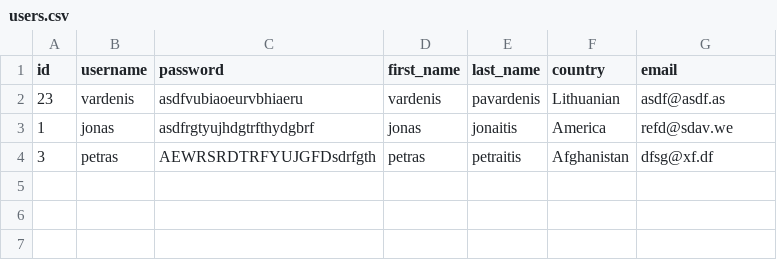
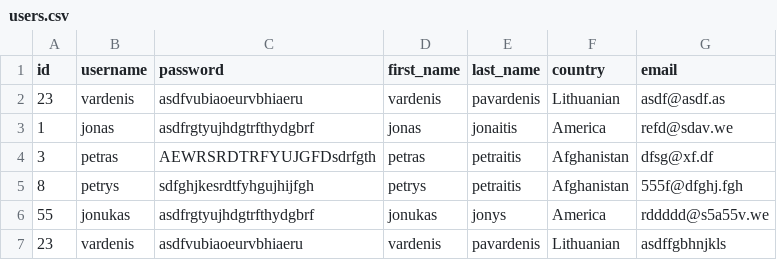
Before and after one commit to adeshjohnson/MX3, a CSV file: selenium/files/csv/users.csv, drawn as a sheet.

Commit message:
#6839 - BUG: User import does not work, asks for valid email, but it's valid
git-svn-id: http://svn.kolmisoft.com/mor/gui/branches/12@32184 19941b1f-7a74-413c-ab52-0de3e92e9a87

```diff
--- a/selenium/files/csv/users.csv
+++ b/selenium/files/csv/users.csv
@@ -4 +4,4 @@ id,username,password,first_name,last_name,country,email
 3,petras,AEWRSRDTRFYUJGFDsdrfgth,petras,petraitis,Afghanistan,dfsg@xf.df
+8,petrys,sdfghjkesrdtfyhgujhijfgh,petrys,petraitis,Afghanistan,555f@dfghj.fgh
+55,jonukas,asdfrgtyujhdgtrfthydgbrf,jonukas,jonys,America,rddddd@s5a55v.we
+23,vardenis,asdfvubiaoeurvbhiaeru,vardenis,pavardenis,Lithuanian, asdffgbhnjkls
```
Also changed, not shown: 1 other file.
